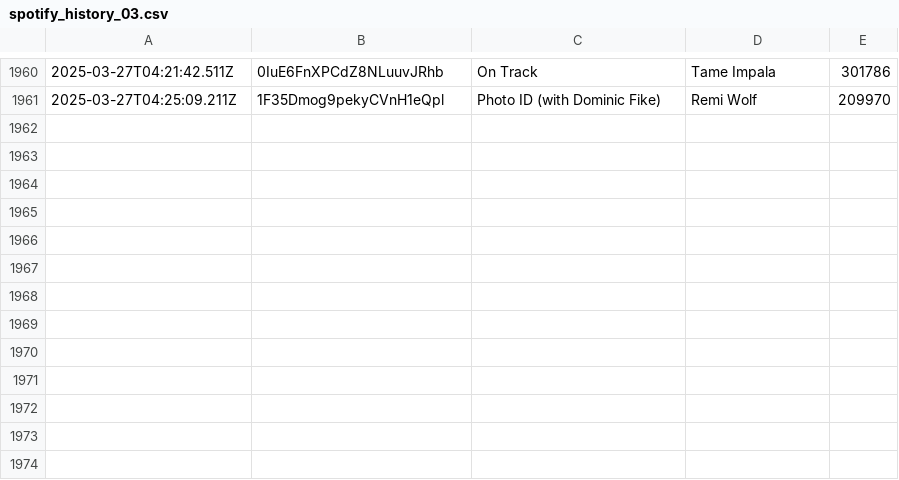
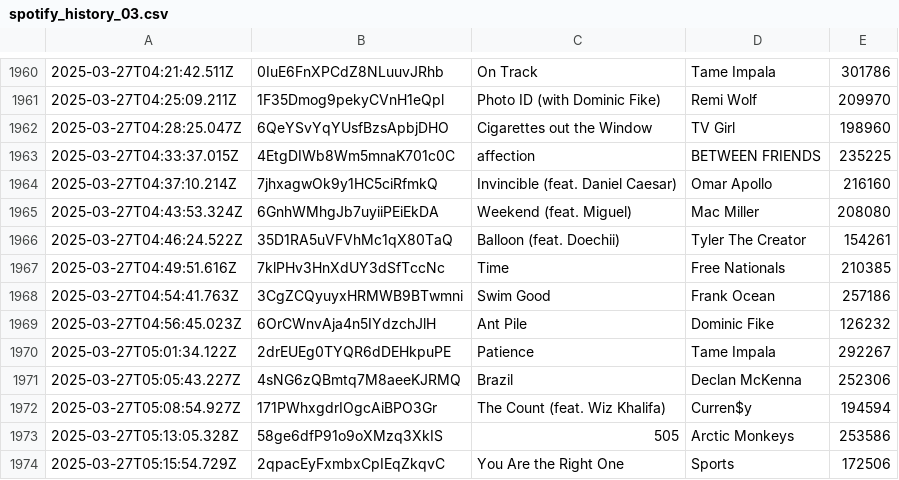
Before and after one commit to katemcgraw0/spotify-data-tracker, a CSV file: spotify_history_03.csv, drawn as a sheet; only a part is shown, gaps mark what is left out.

```diff
--- a/spotify_history_03.csv
+++ b/spotify_history_03.csv
@@ -1961 +1961,14 @@
 2025-03-27T04:25:09.211Z,1F35Dmog9pekyCVnH1eQpl,Photo ID (with Dominic Fike),Remi Wolf,209970
+2025-03-27T04:28:25.047Z,6QeYSvYqYUsfBzsApbjDHO,Cigarettes out the Window,TV Girl,198960
+2025-03-27T04:33:37.015Z,4EtgDIWb8Wm5mnaK701c0C,affection,BETWEEN FRIENDS,235225
+2025-03-27T04:37:10.214Z,7jhxagwOk9y1HC5ciRfmkQ,Invincible (feat. Daniel Caesar),Omar Apollo,216160
+2025-03-27T04:43:53.324Z,6GnhWMhgJb7uyiiPEiEkDA,Weekend (feat. Miguel),Mac Miller,208080
+2025-03-27T04:46:24.522Z,35D1RA5uVFVhMc1qX80TaQ,Balloon (feat. Doechii),Tyler  The Creator,154261
+2025-03-27T04:49:51.616Z,7klPHv3HnXdUY3dSfTccNc,Time,Free Nationals,210385
+2025-03-27T04:54:41.763Z,3CgZCQyuyxHRMWB9BTwmni,Swim Good,Frank Ocean,257186
+2025-03-27T04:56:45.023Z,6OrCWnvAja4n5IYdzchJlH,Ant Pile,Dominic Fike,126232
+2025-03-27T05:01:34.122Z,2drEUEg0TYQR6dDEHkpuPE,Patience,Tame Impala,292267
+2025-03-27T05:05:43.227Z,4sNG6zQBmtq7M8aeeKJRMQ,Brazil,Declan McKenna,252306
+2025-03-27T05:08:54.927Z,171PWhxgdrIOgcAiBPO3Gr,The Count (feat. Wiz Khalifa),Curren$y,194594
+2025-03-27T05:13:05.328Z,58ge6dfP91o9oXMzq3XkIS,505,Arctic Monkeys,253586
+2025-03-27T05:15:54.729Z,2qpacEyFxmbxCpIEqZkqvC,You Are the Right One,Sports,172506
```
